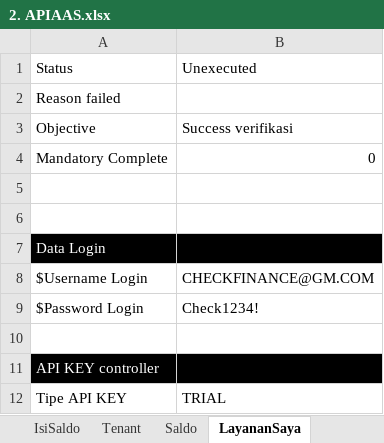
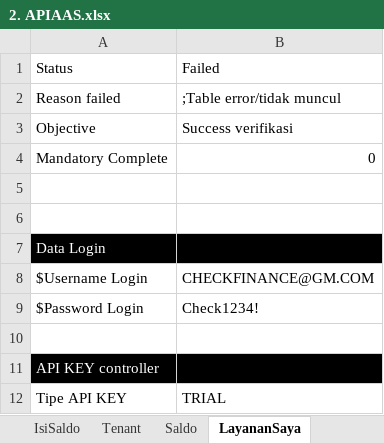
Before and after one commit to qcadins/ATAPIAAS, an Excel workbook: Excel/2. APIAAS.xlsx, sheet LayananSaya, drawn as a sheet; values as stored, in another font and other column widths than the file's, no borders; the diff names each change by its address in the sheet, - before the commit and + after, or states it on an @@ line.

```diff
--- a/Excel/2. APIAAS.xlsx (sheet LayananSaya)
+++ b/Excel/2. APIAAS.xlsx (sheet LayananSaya)
-B1: Unexecuted
+B1: Failed
-B2: (empty)
+B2: ;Table error/tidak muncul
```
Also changed, not shown: 4 other files.
